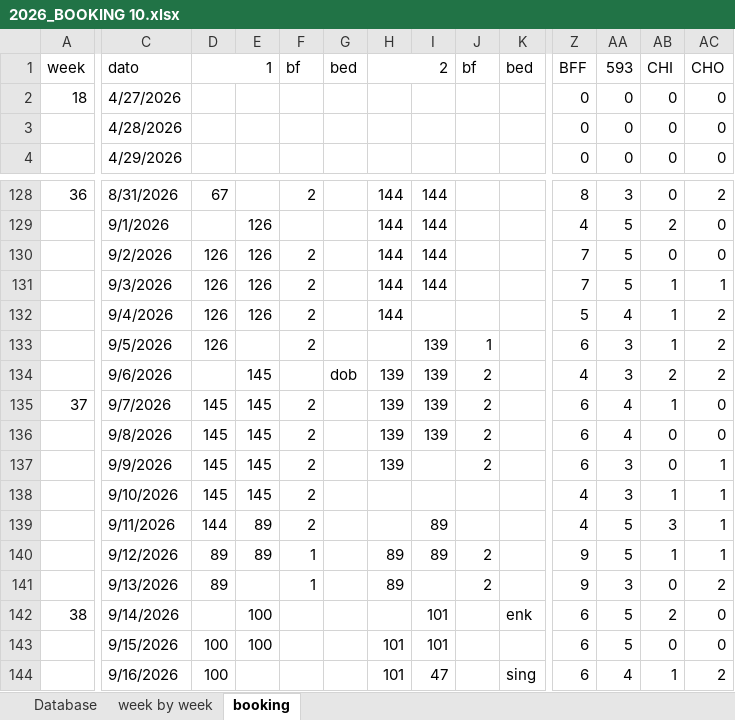
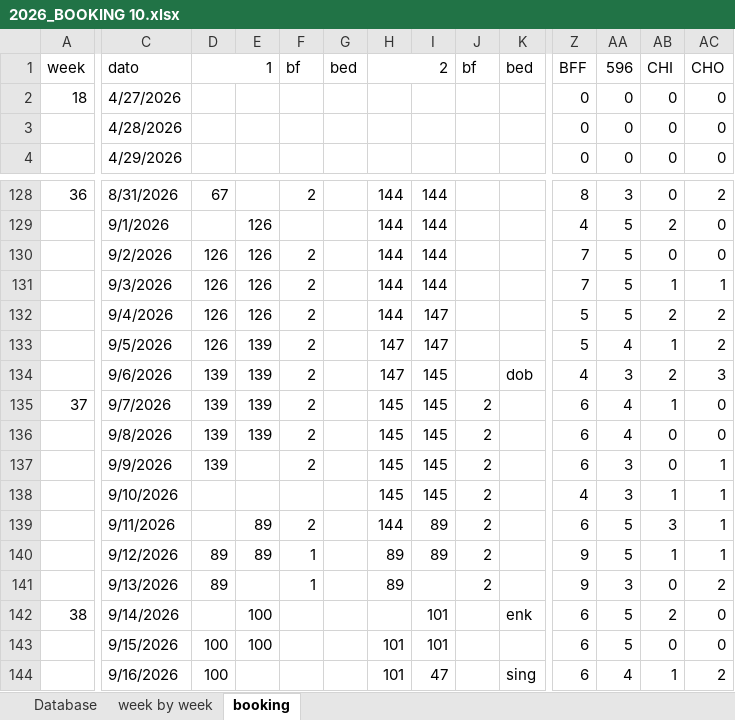
Before and after one commit to Hammerknuden/HK-portal-20, an Excel workbook: data/2026_BOOKING 10.xlsx, sheet booking, drawn as a sheet; only a part is shown, gaps mark what is left out; values as stored, in another font and other column widths than the file's, no cell formats; the diff covers the shown part only; the diff names each change by its address in the sheet, - before the commit and + after, or states it on an @@ line.

```diff
--- a/data/2026_BOOKING 10.xlsx (sheet booking)
+++ b/data/2026_BOOKING 10.xlsx (sheet booking)
-AA1: 593
+AA1: 596
-I132: (empty)
+I132: 147
-AA132: 4
+AA132: 5
-AB132: 1
+AB132: 2
-E133: (empty)
+E133: 139
-H133: (empty)
+H133: 147
-I133: 139
+I133: 147
-J133: 1
+J133: (empty)
-Z133: 6
+Z133: 5
-AA133: 3
+AA133: 4
-D134: (empty)
+D134: 139
-E134:E136: 145
+E134:E136: 139
-F134: (empty)
+F134: 2
-G134: dob
+G134: (empty)
-H134: 139
+H134: 147
-I134:I136: 139
+I134:I136: 145
-J134: 2
+J134: (empty)
-K134: (empty)
+K134: dob
-AC134: 2
+AC134: 3
-D135:D137: 145
+D135:D137: 139
-H135:H137: 139
+H135:H137: 145
-E137:E138: 145
+E137:E138: (empty)
-I137:I138: (empty)
+I137:I138: 145
-D138: 145
+D138: (empty)
-F138: 2
+F138: (empty)
-H138: (empty)
+H138: 145
-J138:J139: (empty)
+J138:J139: 2
-D139: 144
+D139: (empty)
-H139: (empty)
+H139: 144
-Z139: 4
+Z139: 6
```
Also changed, not shown: 27 edited cells elsewhere in this sheet, sheet Database, sheet week by week, cell formats, charts or pictures, 1 other file.
